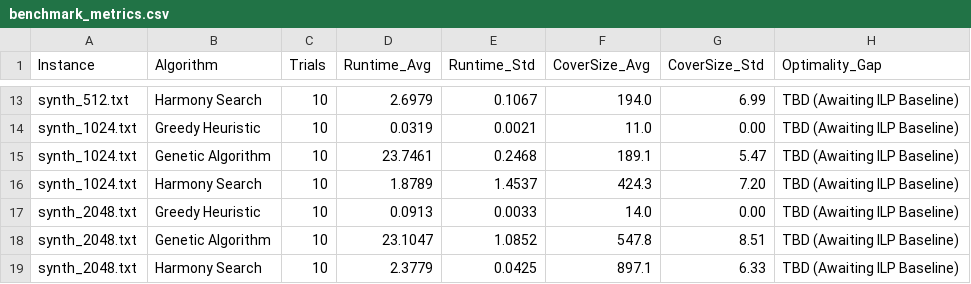
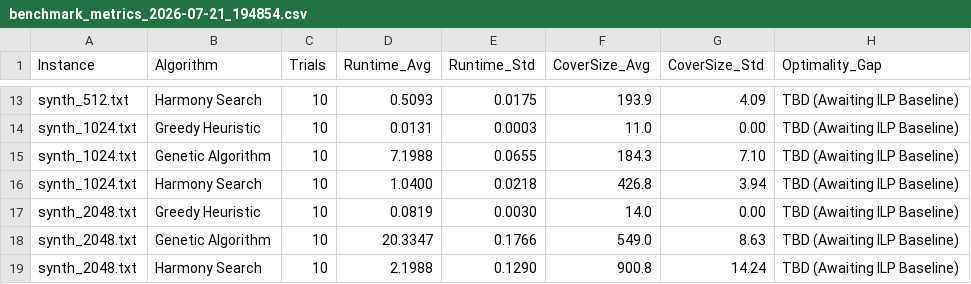
Before and after one commit to matthew-richardson-ai/SetCover_Greedy_ILP_HS_GA_ORLibrary, a CSV file: Results/benchmark_metrics_2026-07-21_194854.csv (was Results/benchmark_metrics.csv), drawn as a sheet; only a part is shown, gaps mark what is left out; the diff covers the shown part only; the diff names each change by its address in the sheet, - before the commit and + after, or states it on an @@ line.

```diff
--- a/Results/benchmark_metrics.csv
+++ b/Results/benchmark_metrics_2026-07-21_194854.csv
-D13 (Runtime_Avg): 2.6979
+D13 (Runtime_Avg): 0.5093
-E13 (Runtime_Std): 0.1067
+E13 (Runtime_Std): 0.0175
-F13 (CoverSize_Avg): 194.0
+F13 (CoverSize_Avg): 193.9
-G13 (CoverSize_Std): 6.99
+G13 (CoverSize_Std): 4.09
-D14 (Runtime_Avg): 0.0319
+D14 (Runtime_Avg): 0.0131
-E14 (Runtime_Std): 0.0021
+E14 (Runtime_Std): 0.0003
-D15 (Runtime_Avg): 23.7461
+D15 (Runtime_Avg): 7.1988
-E15 (Runtime_Std): 0.2468
+E15 (Runtime_Std): 0.0655
-F15 (CoverSize_Avg): 189.1
+F15 (CoverSize_Avg): 184.3
-G15 (CoverSize_Std): 5.47
+G15 (CoverSize_Std): 7.10
-D16 (Runtime_Avg): 1.8789
+D16 (Runtime_Avg): 1.0400
-E16 (Runtime_Std): 1.4537
+E16 (Runtime_Std): 0.0218
-F16 (CoverSize_Avg): 424.3
+F16 (CoverSize_Avg): 426.8
-G16 (CoverSize_Std): 7.20
+G16 (CoverSize_Std): 3.94
-D17 (Runtime_Avg): 0.0913
+D17 (Runtime_Avg): 0.0819
-E17 (Runtime_Std): 0.0033
+E17 (Runtime_Std): 0.0030
-D18 (Runtime_Avg): 23.1047
+D18 (Runtime_Avg): 20.3347
-E18 (Runtime_Std): 1.0852
+E18 (Runtime_Std): 0.1766
-F18 (CoverSize_Avg): 547.8
+F18 (CoverSize_Avg): 549.0
-G18 (CoverSize_Std): 8.51
+G18 (CoverSize_Std): 8.63
-D19 (Runtime_Avg): 2.3779
+D19 (Runtime_Avg): 2.1988
-E19 (Runtime_Std): 0.0425
+E19 (Runtime_Std): 0.1290
-F19 (CoverSize_Avg): 897.1
+F19 (CoverSize_Avg): 900.8
-G19 (CoverSize_Std): 6.33
+G19 (CoverSize_Std): 14.24
```
Also changed, not shown: 31 edited cells elsewhere in this file, 3 other files.
